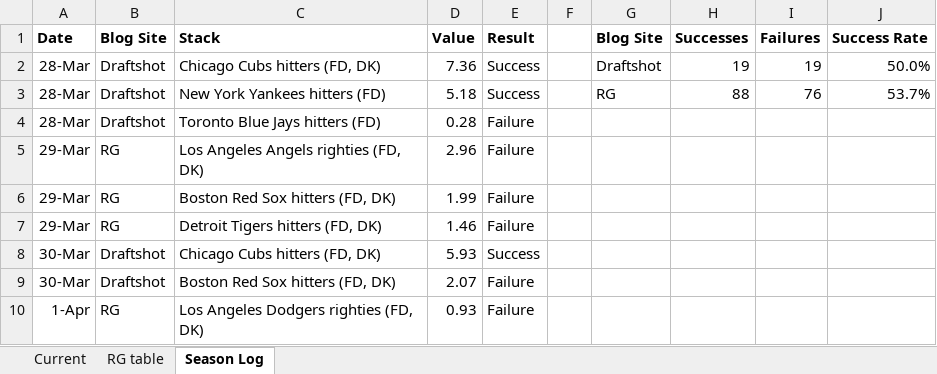
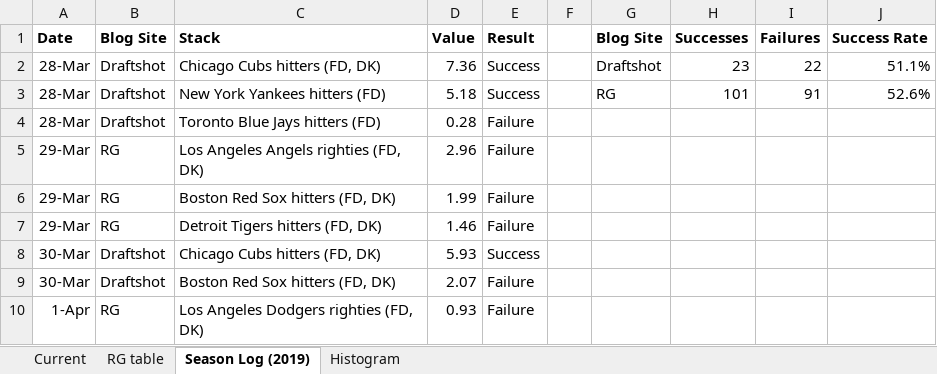
Before and after one commit to tscoggan/dfs-tools, an Excel workbook: dfs-tools/build/Blog_stack_value_results.xlsx, sheet Season Log (2019), drawn as a sheet; only a part is shown; values as stored, in another font and other column widths than the file's, no borders; the diff covers the shown part only; the diff names each change by its address in the sheet, - before the commit and + after, or states it on an @@ line.

Commit message:
2019 end-of-season results

```diff
--- a/dfs-tools/build/Blog_stack_value_results.xlsx (sheet Season Log (2019))
+++ b/dfs-tools/build/Blog_stack_value_results.xlsx (sheet Season Log (2019))
-sheet tab: Season Log
+sheet tab: Season Log (2019)
+sheet tab: Histogram
-H2 (Successes): 19
+H2 (Successes): 23
-I2 (Failures): 19
+I2 (Failures): 22
-J2 (Success Rate): 50.0%
+J2 (Success Rate): 51.1%
-H3 (Successes): 88
+H3 (Successes): 101
-I3 (Failures): 76
+I3 (Failures): 91
-J3 (Success Rate): 53.7%
+J3 (Success Rate): 52.6%
```
Also changed, not shown: 37 added rows elsewhere in this sheet, sheet Current, sheet RG table, charts or pictures.
